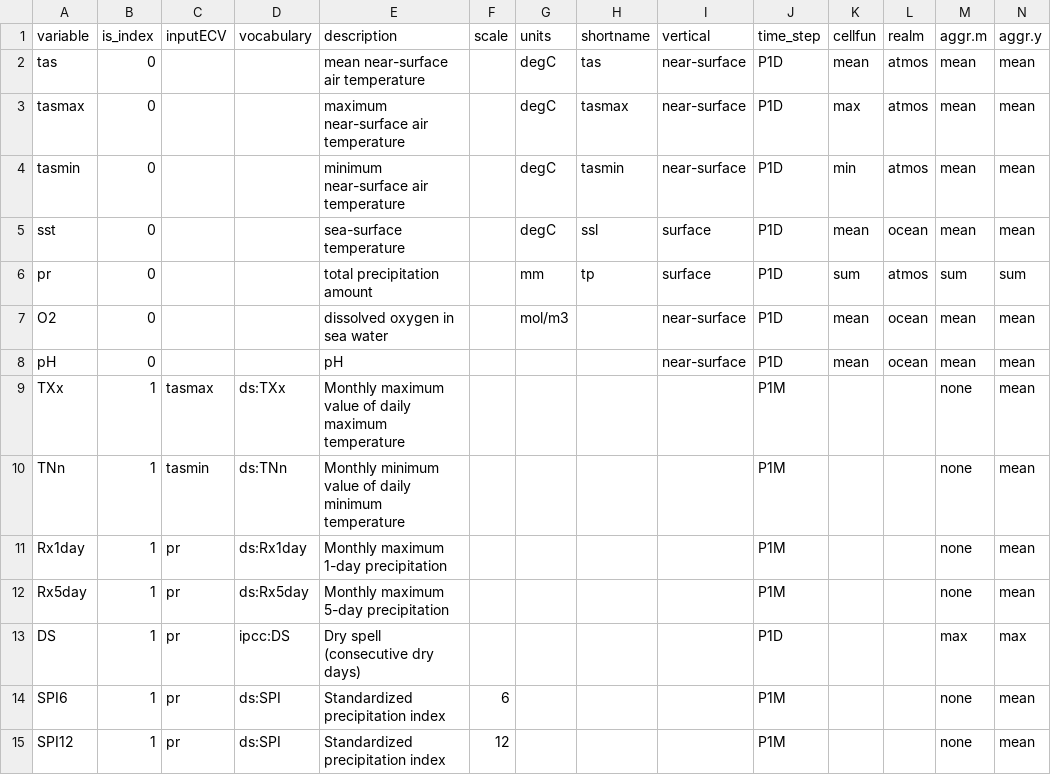
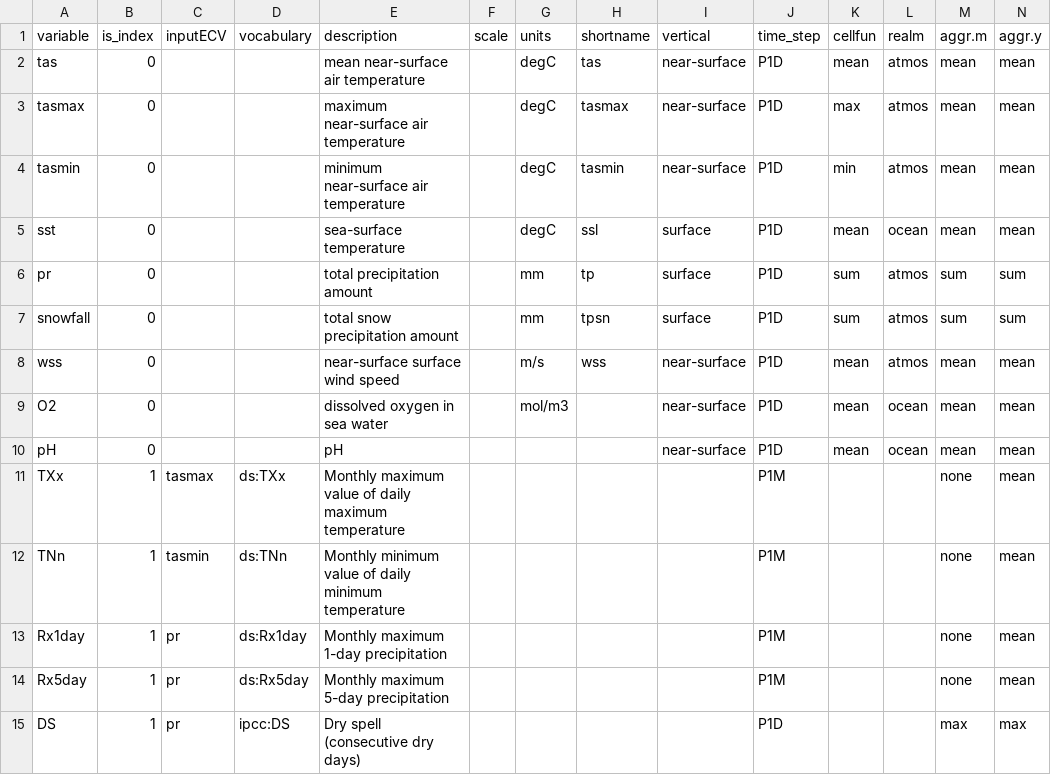
Before and after one commit to metaclip/metaclipR-atlas, a CSV file: inst/var_table.csv, drawn as a sheet; only a part is shown; the shorter side is filled out with more unchanged rows; the diff names each change by its address in the sheet, - before the commit and + after, or states it on an @@ line.

Commit message:
Add new ECVs snowfall and wss

```diff
--- a/inst/var_table.csv
+++ b/inst/var_table.csv
+row 7: snowfall | 0 |  |  | total snow precipitation amount |  | mm | tpsn | surface | P1D | sum | atmos | sum | sum
+row 8: wss | 0 |  |  | near-surface surface wind speed |  | m/s | wss | near-surface | P1D | mean | atmos | mean | mean
```
Also changed, not shown: 2 other files.
